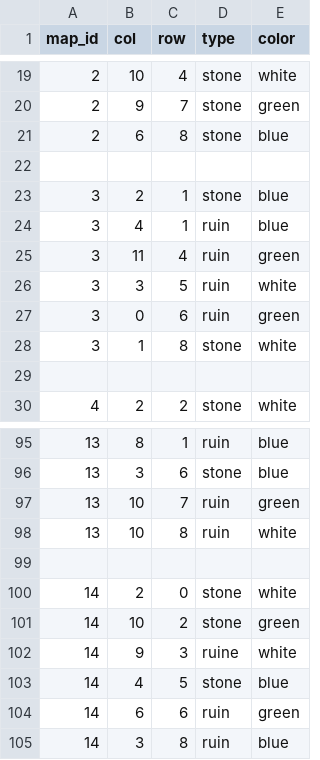
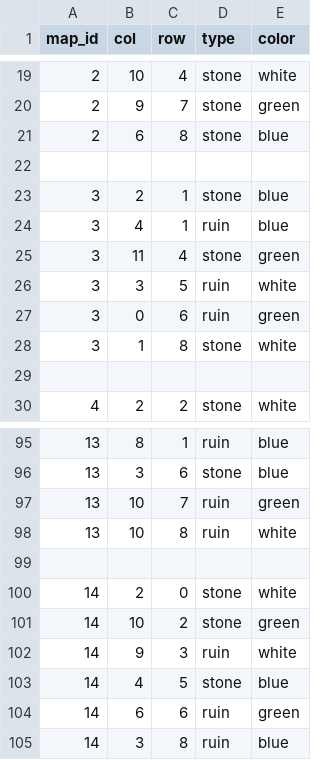
Before and after one commit to tabeishunsuke/cryptid, a CSV file: assets/configs/structures.csv, drawn as a sheet; only a part is shown, gaps mark what is left out.

```diff
--- a/assets/configs/structures.csv
+++ b/assets/configs/structures.csv
@@ -24,3 +24,3 @@ map_id,col,row,type,color
 3,4,1,ruin,blue
-3,11,4,ruin,green
+3,11,4,stone,green
 3,3,5,ruin,white
@@ -101,3 +101,3 @@ map_id,col,row,type,color
 14,10,2,stone,green
-14,9,3,ruine,white
+14,9,3,ruin,white
 14,4,5,stone,blue
```
Also changed, not shown: 1 other file.
